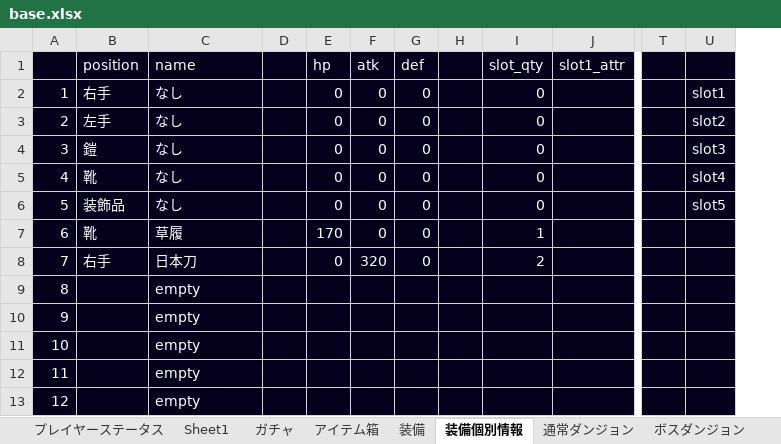
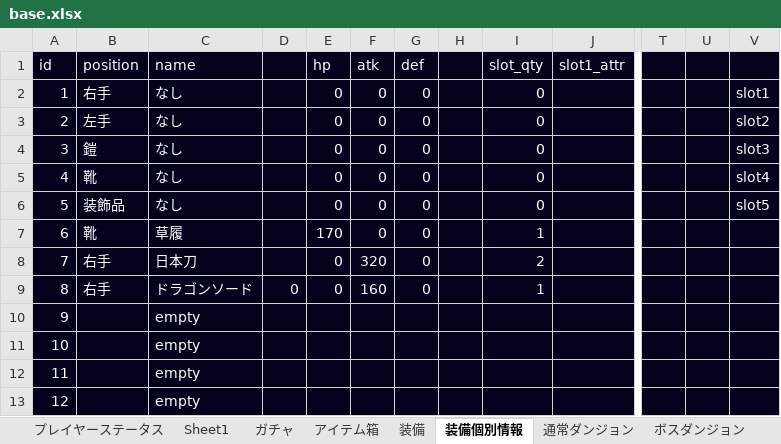
Before and after one commit to TakenokoEmpire/mypj, an Excel workbook: new_system/systems/base.xlsx, sheet 装備個別情報, drawn as a sheet; only a part is shown, gaps mark what is left out; values as stored, in another font and other column widths than the file's, no borders; removed rows and columns are numbered as before the commit, all else as after; the diff names each change by its address in the sheet, - before the commit and + after, or states it on an @@ line.

```diff
--- a/new_system/systems/base.xlsx (sheet 装備個別情報)
+++ b/new_system/systems/base.xlsx (sheet 装備個別情報)
-column D, empty
+column D, row 9: 0
+column U, empty
-A1: (empty)
+A1: id
-B9 (position): (empty)
+B9 (position): 右手
-C9 (name): empty
+C9 (name): ドラゴンソード
-E9 (hp): (empty)
+E9 (hp): 0
-F9 (atk): (empty)
+F9 (atk): 160
-G9 (def): (empty)
+G9 (def): 0
-I9 (slot_qty): (empty)
+I9 (slot_qty): 1
```
Also changed, not shown: sheet プレイヤーステータス, sheet 道具箱, sheet アイテム箱, sheet クエスト, formulas that keep their value, 4 other files.
